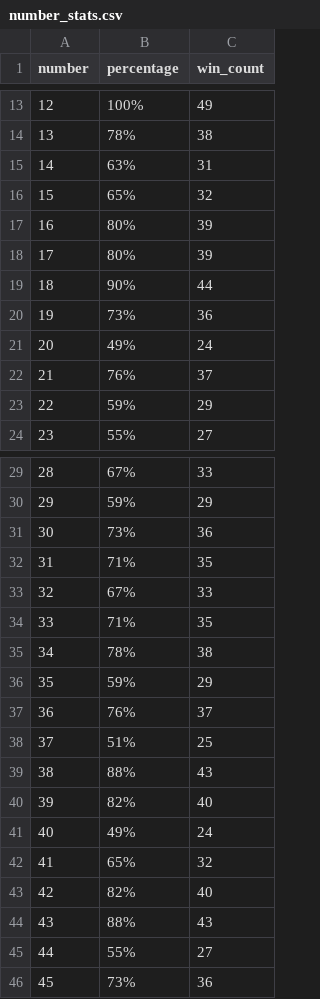
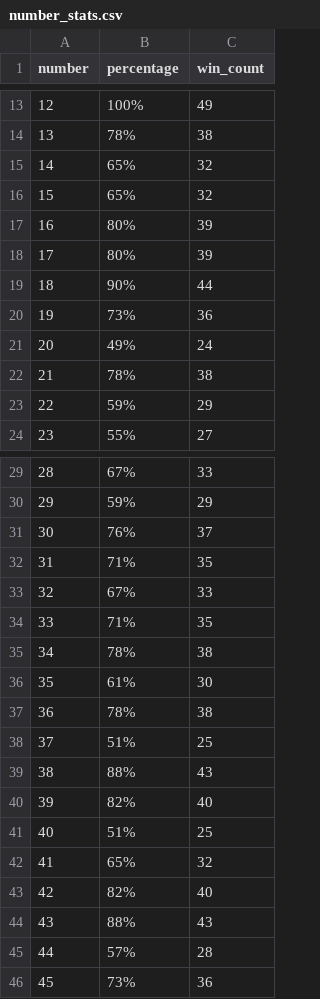
Before and after one commit to LaSTand/Lucky-man, a CSV file: files/number_stats.csv, drawn as a sheet; only a part is shown, gaps mark what is left out.

```diff
--- a/files/number_stats.csv
+++ b/files/number_stats.csv
@@ -14,3 +14,3 @@
 13,78%,38
-14,63%,31
+14,65%,32
 15,65%,32
@@ -21,3 +21,3 @@
 20,49%,24
-21,76%,37
+21,78%,38
 22,59%,29
@@ -30,3 +30,3 @@
 29,59%,29
-30,73%,36
+30,76%,37
 31,71%,35
@@ -35,4 +35,4 @@
 34,78%,38
-35,59%,29
-36,76%,37
+35,61%,30
+36,78%,38
 37,51%,25
@@ -40,3 +40,3 @@
 39,82%,40
-40,49%,24
+40,51%,25
 41,65%,32
@@ -44,3 +44,3 @@
 43,88%,43
-44,55%,27
+44,57%,28
 45,73%,36
```
Also changed, not shown: files/color_stats.csv, files/draw_result.csv, 4 other files.
